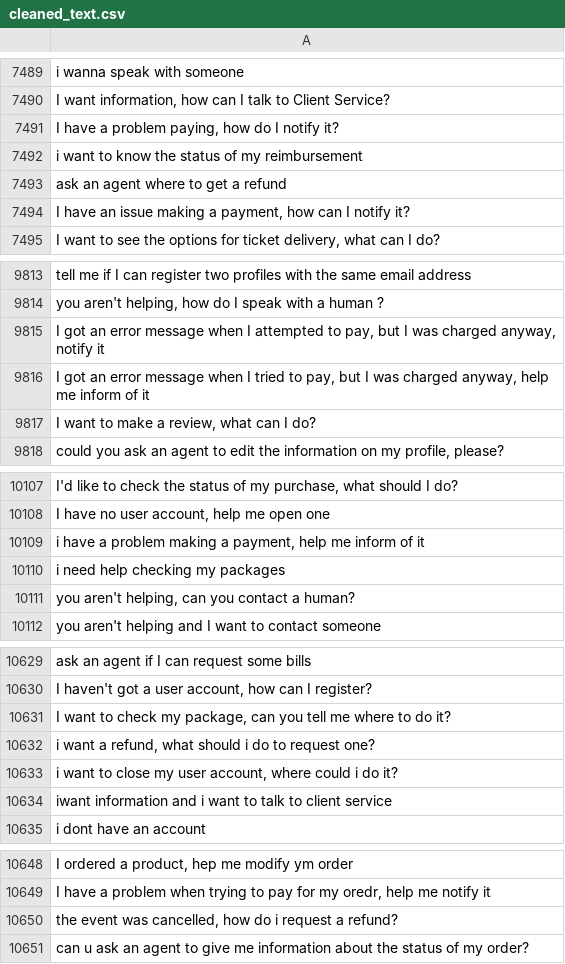
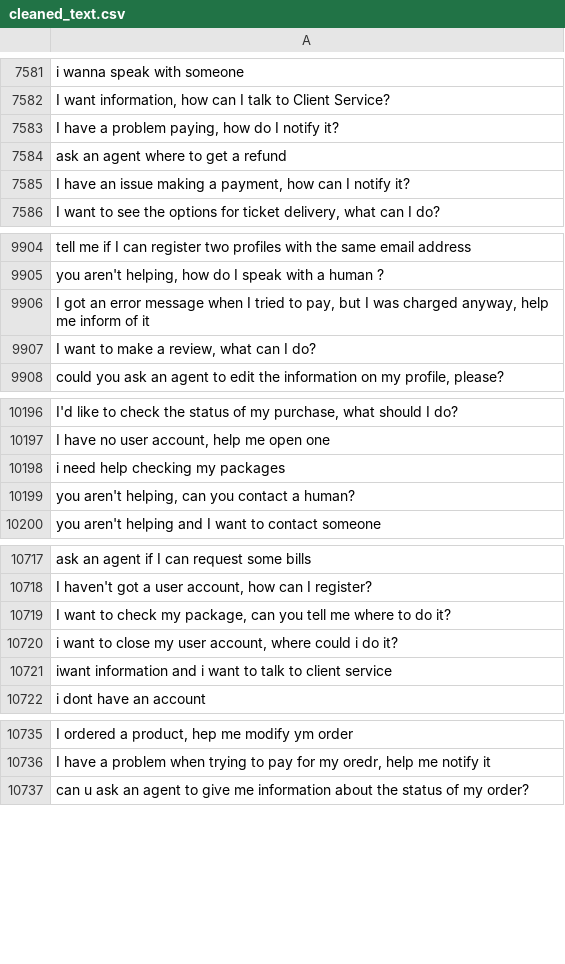
Before and after one commit to MuhammadHabibna/faq-topic-radar, a CSV file: preprocessing/faq_dataset_preprocessing/cleaned_text.csv, drawn as a sheet; only a part is shown, gaps mark what is left out; removed rows and columns are numbered as before the commit, all else as after; the diff covers the shown part only; the diff names each change by its address in the sheet, - before the commit and + after, or states it on an @@ line.

```diff
--- a/preprocessing/faq_dataset_preprocessing/cleaned_text.csv
+++ b/preprocessing/faq_dataset_preprocessing/cleaned_text.csv
-row 7492: i want to know the status of my reimbursement
-row 9815: I got an error message when I attempted to pay, but I was charged anyway, notify it
-row 10109: i have a problem making a payment, help me inform of it
-row 10632: i want a refund, what should i do to request one?
-row 10650: the event was cancelled, how do i request a refund?
```
Also changed, not shown: 95 added rows, 8 removed rows and 1 moved row elsewhere in this file, 1 other file.
